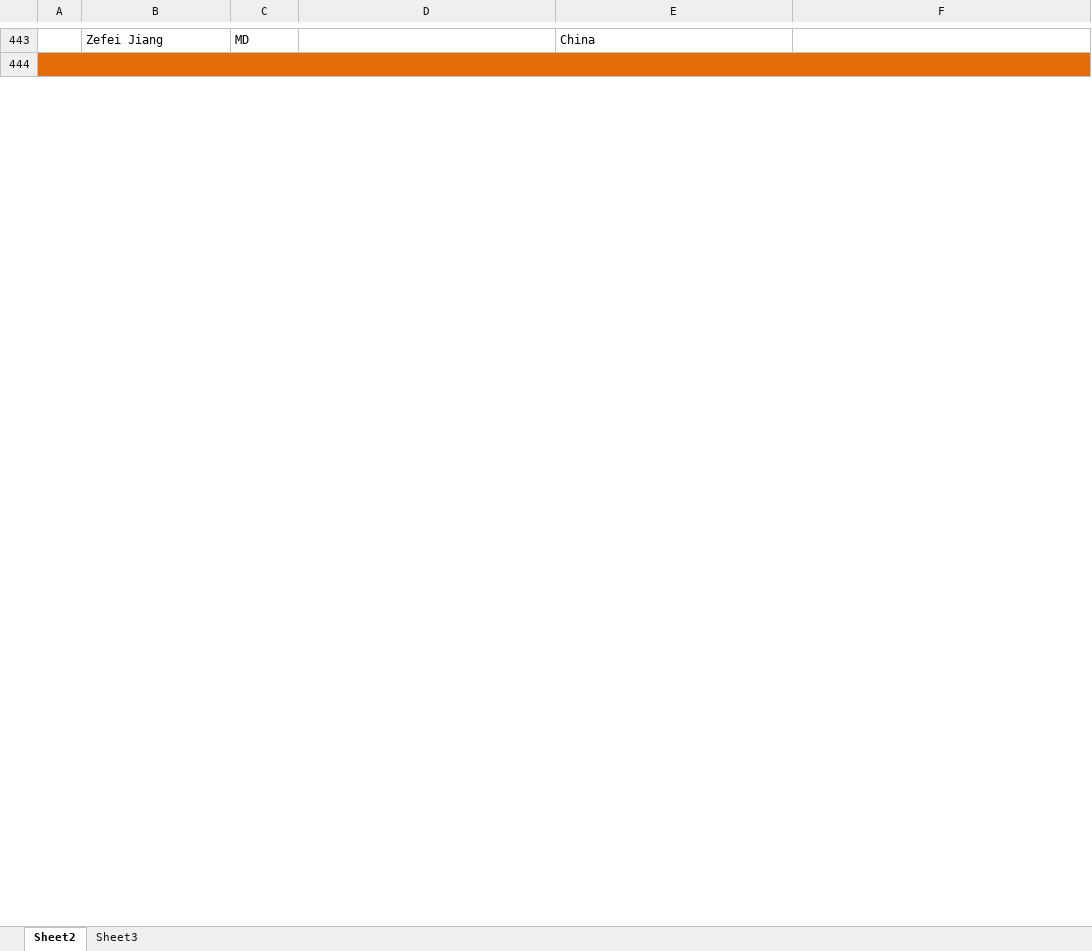
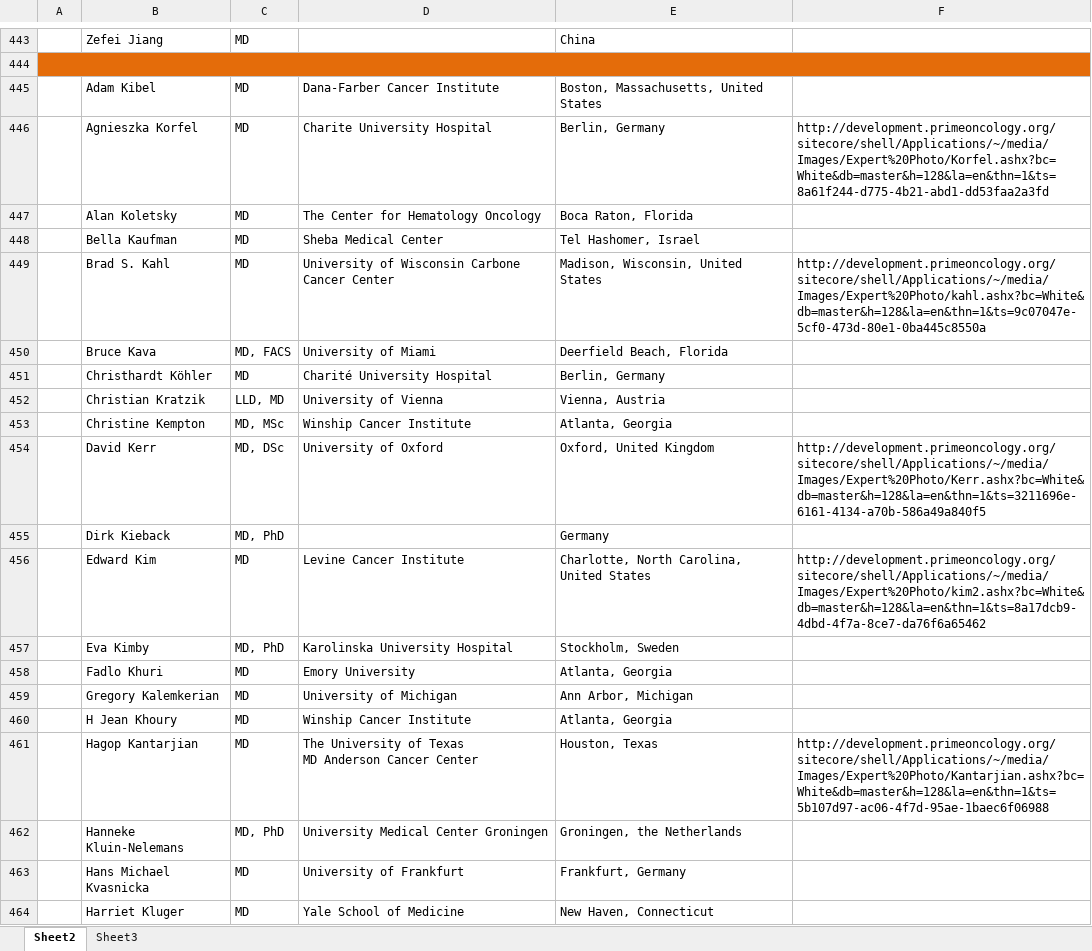
Before and after one commit to bdegiglio-onco/Projects, an Excel workbook: Prime-rebuild/experts/experts.xlsx, sheet Sheet2, drawn as a sheet; only a part is shown, gaps mark what is left out; values as stored, in another font and other column widths than the file's, no borders; ↵ is a line break in a cell; the diff covers the shown part only; the diff names each change by its address in the sheet, - before the commit and + after, or states it on an @@ line.

Commit message:
Expert Review
Expert Review

```diff
--- a/Prime-rebuild/experts/experts.xlsx (sheet Sheet2)
+++ b/Prime-rebuild/experts/experts.xlsx (sheet Sheet2)
+row 445:  | Adam Kibel | MD | Dana-Farber Cancer Institute | Boston, Massachusetts, United States
+row 446:  | Agnieszka Korfel | MD | Charite University Hospital | Berlin, Germany | http://development.primeoncology.org/sitecore/shell/Applications/~/media/Images/Expert%20Photo/Korfel.ashx?bc=White&db=master&h=128&la=en&thn=1&ts=8a61f244-d775-4b21-abd1-dd53faa2a3fd
+row 447:  | Alan Koletsky | MD | The Center for Hematology Oncology | Boca Raton, Florida
+row 448:  | Bella Kaufman | MD | Sheba Medical Center | Tel Hashomer, Israel
+row 449:  | Brad S. Kahl | MD | University of Wisconsin Carbone Cancer Center | Madison, Wisconsin, United States | http://development.primeoncology.org/sitecore/shell/Applications/~/media/Images/Expert%20Photo/kahl.ashx?bc=White&db=master&h=128&la=en&thn=1&ts=9c07047e-5cf0-473d-80e1-0ba445c8550a
+row 450:  | Bruce Kava | MD, FACS | University of Miami | Deerfield Beach, Florida
+row 451:  | Christhardt Köhler | MD | Charité University Hospital | Berlin, Germany
+row 452:  | Christian Kratzik | LLD, MD | University of Vienna | Vienna, Austria
+row 453:  | Christine Kempton | MD, MSc | Winship Cancer Institute | Atlanta, Georgia
+row 454:  | David Kerr | MD, DSc | University of Oxford | Oxford, United Kingdom | http://development.primeoncology.org/sitecore/shell/Applications/~/media/Images/Expert%20Photo/Kerr.ashx?bc=White&db=master&h=128&la=en&thn=1&ts=3211696e-6161-4134-a70b-586a49a840f5
+row 455:  | Dirk Kieback | MD, PhD |  | Germany
+row 456:  | Edward Kim | MD | Levine Cancer Institute | Charlotte, North Carolina, United States | http://development.primeoncology.org/sitecore/shell/Applications/~/media/Images/Expert%20Photo/kim2.ashx?bc=White&db=master&h=128&la=en&thn=1&ts=8a17dcb9-4dbd-4f7a-8ce7-da76f6a65462
+row 457:  | Eva Kimby | MD, PhD | Karolinska University Hospital | Stockholm, Sweden
+row 458:  | Fadlo Khuri | MD | Emory University | Atlanta, Georgia
+row 459:  | Gregory Kalemkerian | MD | University of Michigan | Ann Arbor, Michigan
+row 460:  | H Jean Khoury | MD | Winship Cancer Institute | Atlanta, Georgia
+row 461:  | Hagop Kantarjian | MD | The University of Texas ↵ MD Anderson Cancer Center | Houston, Texas | http://development.primeoncology.org/sitecore/shell/Applications/~/media/Images/Expert%20Photo/Kantarjian.ashx?bc=White&db=master&h=128&la=en&thn=1&ts=5b107d97-ac06-4f7d-95ae-1baec6f06988
+row 462:  | Hanneke Kluin-Nelemans | MD, PhD | University Medical Center Groningen | Groningen, the Netherlands
+row 463:  | Hans Michael Kvasnicka | MD | University of Frankfurt | Frankfurt, Germany
+row 464:  | Harriet Kluger | MD | Yale School of Medicine | New Haven, Connecticut
```
Also changed, not shown: 137 added rows elsewhere in this sheet.
